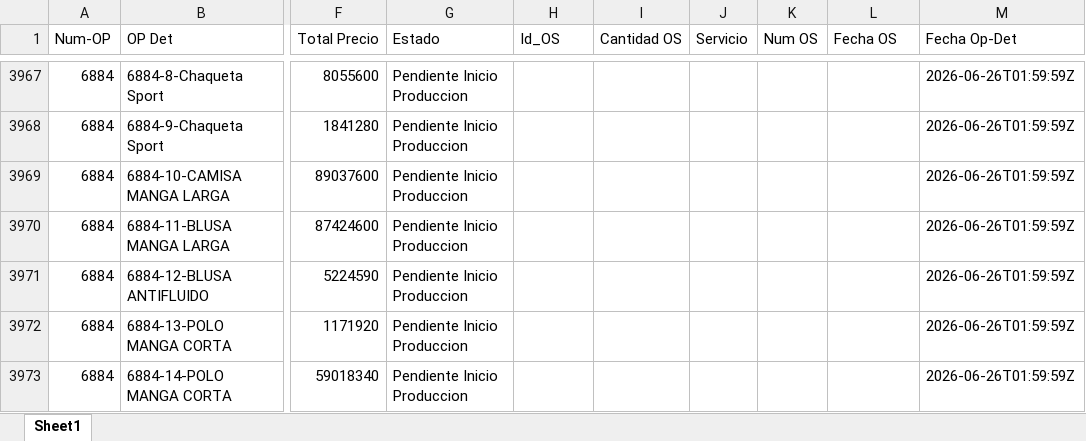
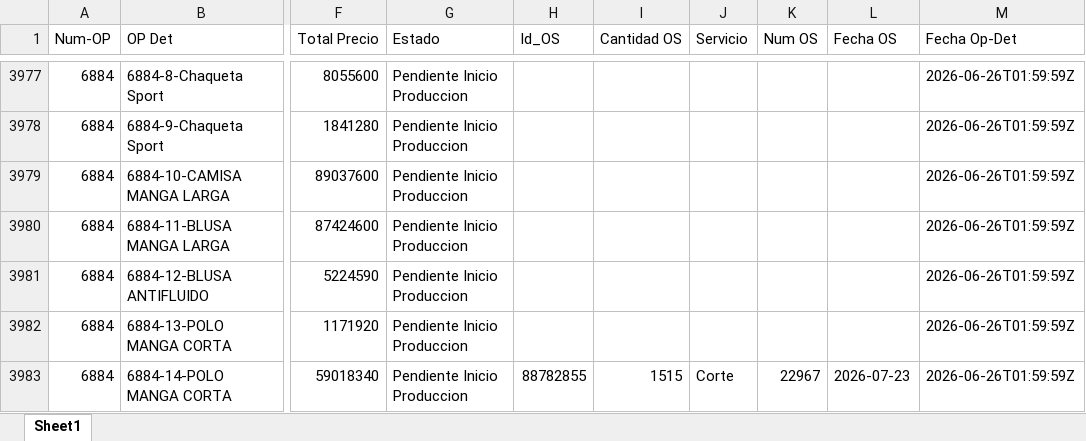
Before and after one commit to LalaSolarteW/actualizacion-ops-produccion, an Excel workbook: op_det_os.xlsx, sheet Sheet1, drawn as a sheet; only a part is shown, gaps mark what is left out; values as stored, in another font and other column widths than the file's, no borders; addresses are those after the commit; the diff covers the shown part only; the diff names each change by its address in the sheet, - before the commit and + after, or states it on an @@ line.

```diff
--- a/op_det_os.xlsx (sheet Sheet1)
+++ b/op_det_os.xlsx (sheet Sheet1)
-H3983 (Id_OS): (empty)
+H3983 (Id_OS): 88782855
-I3983 (Cantidad OS): (empty)
+I3983 (Cantidad OS): 1515
-J3983 (Servicio): (empty)
+J3983 (Servicio): Corte
-K3983 (Num OS): (empty)
+K3983 (Num OS): 22967
-L3983 (Fecha OS): (empty)
+L3983 (Fecha OS): 2026-07-23
```
Also changed, not shown: 20 added rows, 1 removed row and 34 edited cells elsewhere in this sheet, op_det_completo.xlsx.
